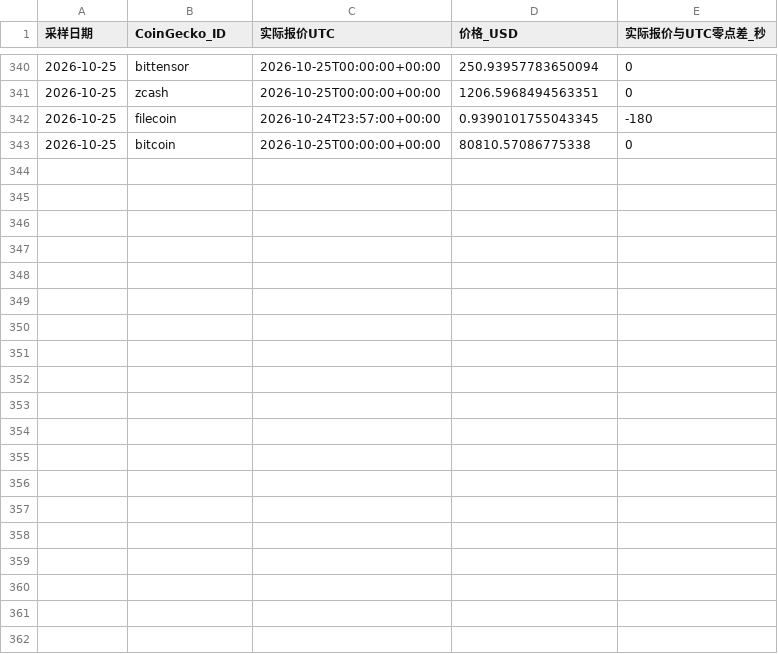
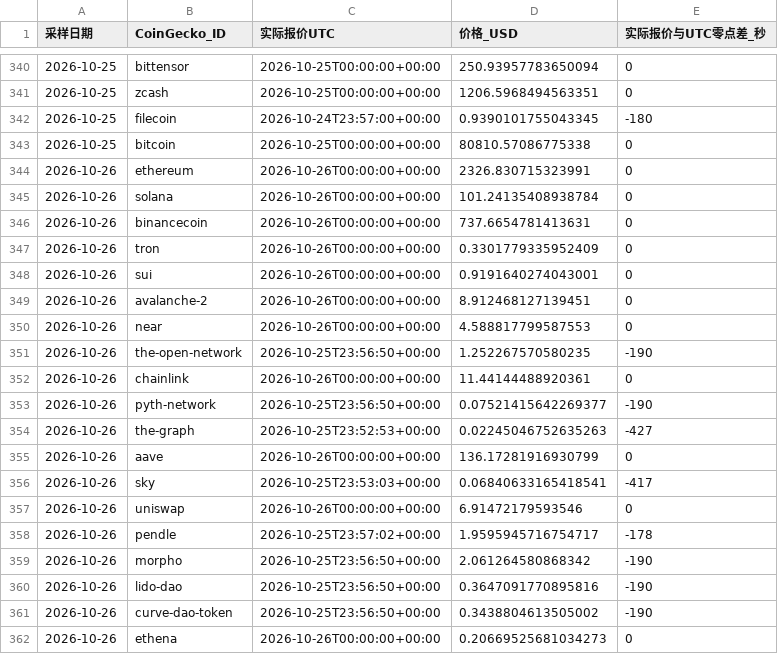
Before and after one commit to zhaotools/LZ-Alt30, a CSV file: data/quote_times_additions.csv, drawn as a sheet; only a part is shown, gaps mark what is left out; the diff covers the shown part only.

```diff
--- a/data/quote_times_additions.csv
+++ b/data/quote_times_additions.csv
@@ -343 +343,20 @@
 2026-10-25,bitcoin,2026-10-25T00:00:00+00:00,80810.57086775338,0
+2026-10-26,ethereum,2026-10-26T00:00:00+00:00,2326.830715323991,0
+2026-10-26,solana,2026-10-26T00:00:00+00:00,101.24135408938784,0
+2026-10-26,binancecoin,2026-10-26T00:00:00+00:00,737.6654781413631,0
+2026-10-26,tron,2026-10-26T00:00:00+00:00,0.3301779335952409,0
+2026-10-26,sui,2026-10-26T00:00:00+00:00,0.9191640274043001,0
+2026-10-26,avalanche-2,2026-10-26T00:00:00+00:00,8.912468127139451,0
+2026-10-26,near,2026-10-26T00:00:00+00:00,4.588817799587553,0
+2026-10-26,the-open-network,2026-10-25T23:56:50+00:00,1.252267570580235,-190
+2026-10-26,chainlink,2026-10-26T00:00:00+00:00,11.44144488920361,0
+2026-10-26,pyth-network,2026-10-25T23:56:50+00:00,0.07521415642269377,-190
+2026-10-26,the-graph,2026-10-25T23:52:53+00:00,0.02245046752635263,-427
+2026-10-26,aave,2026-10-26T00:00:00+00:00,136.17281916930799,0
+2026-10-26,sky,2026-10-25T23:53:03+00:00,0.06840633165418541,-417
+2026-10-26,uniswap,2026-10-26T00:00:00+00:00,6.91472179593546,0
+2026-10-26,pendle,2026-10-25T23:57:02+00:00,1.9595945716754717,-178
+2026-10-26,morpho,2026-10-25T23:56:50+00:00,2.061264580868342,-190
+2026-10-26,lido-dao,2026-10-25T23:56:50+00:00,0.3647091770895816,-190
+2026-10-26,curve-dao-token,2026-10-25T23:56:50+00:00,0.3438804613505002,-190
+2026-10-26,ethena,2026-10-26T00:00:00+00:00,0.20669525681034273,0
```
Also changed, not shown: 12 added rows elsewhere in this file, data/daily_prices_additions.csv, 1 other file.
